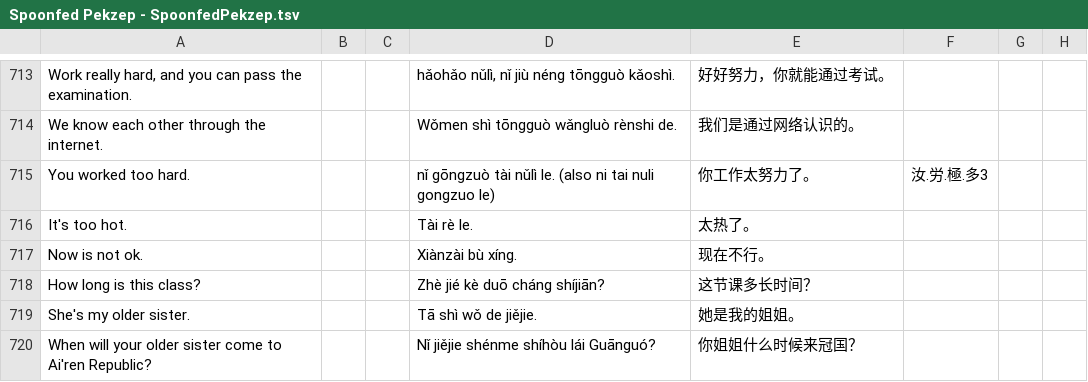
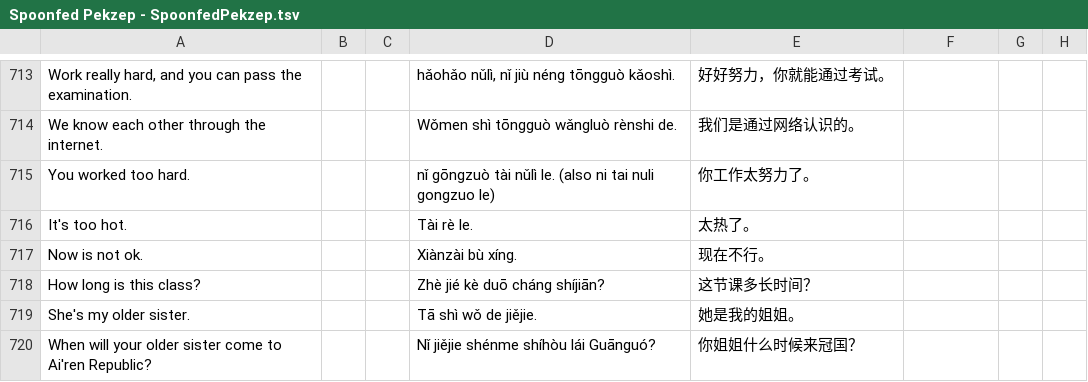
Before and after one commit to jurliyuuri/spoonfed_pekzep, a TSV file: raw/Spoonfed Pekzep - SpoonfedPekzep.tsv, drawn as a sheet; only a part is shown, gaps mark what is left out.

```diff
--- a/raw/Spoonfed Pekzep - SpoonfedPekzep.tsv
+++ b/raw/Spoonfed Pekzep - SpoonfedPekzep.tsv
@@ -714,3 +714,3 @@ Work really hard, and you can pass the examination.			hǎohǎo nǔlì, nǐ jiù
 We know each other through the internet.			Wǒmen shì tōngguò wǎngluò rènshi de.	我们是通过网络认识的。			
-You worked too hard.			nǐ gōngzuò tài nǔlì le. (also ni tai nuli gongzuo le)	你工作太努力了。	汝.労.極.多3		
+You worked too hard.			nǐ gōngzuò tài nǔlì le. (also ni tai nuli gongzuo le)	你工作太努力了。			
 It's too hot.			Tài rè le.	太热了。			
```
Also changed, not shown: 1 other file.
